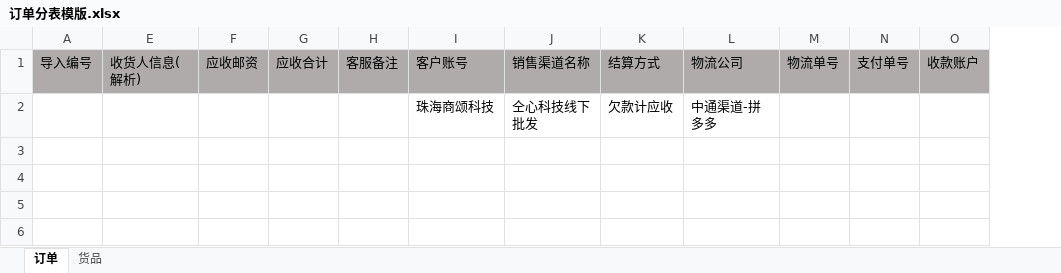
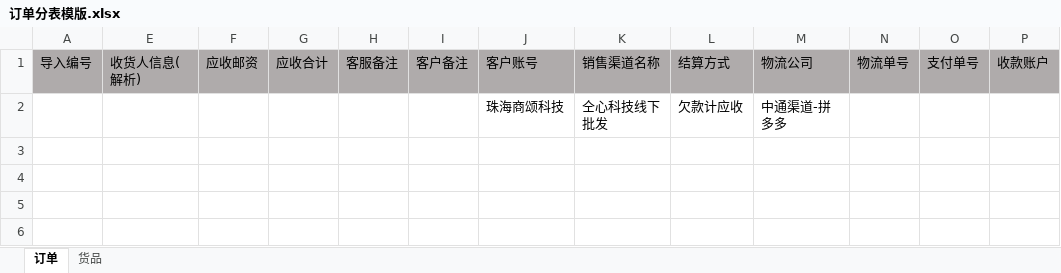
Before and after one commit to 15255040419/AI-order, an Excel workbook: 订单分表模版.xlsx, sheet 订单, drawn as a sheet; only a part is shown; values as stored, in another font and other column widths than the file's, no borders; the diff names each change by its address in the sheet, - before the commit and + after, or states it on an @@ line.

```diff
--- a/订单分表模版.xlsx (sheet 订单)
+++ b/订单分表模版.xlsx (sheet 订单)
+column I, row 1: 客户备注
```
Also changed, not shown: 6 other files.
